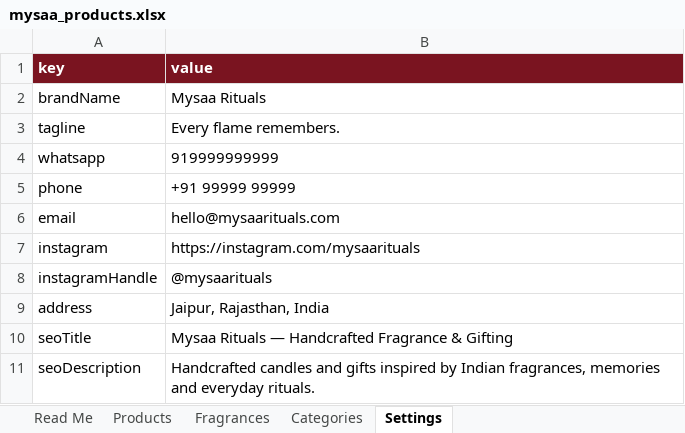
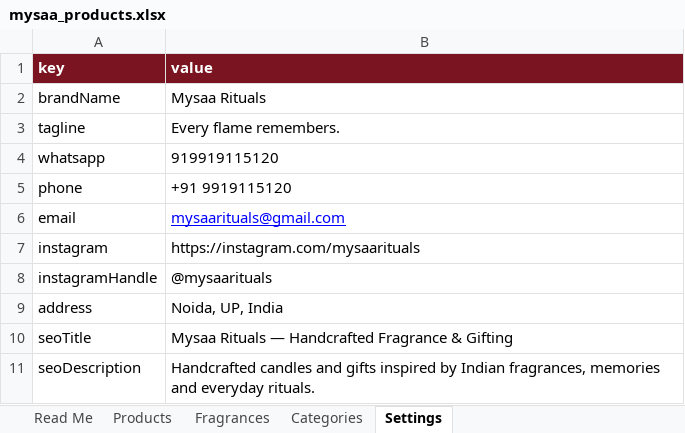
Before and after one commit to mysaarituals/mysaa_website, an Excel workbook: data/mysaa_products.xlsx, sheet Settings, drawn as a sheet; values as stored, in another font and other column widths than the file's, no borders; the diff names each change by its address in the sheet, - before the commit and + after, or states it on an @@ line.

Commit message:
added contact details

```diff
--- a/data/mysaa_products.xlsx (sheet Settings)
+++ b/data/mysaa_products.xlsx (sheet Settings)
-B4 (value): 919999999999
+B4 (value): 919919115120
-B5 (value): +91 99999 99999
+B5 (value): +91 9919115120
-B6 (value): hello@mysaarituals.com
+B6 (value): mysaarituals@gmail.com
@@ B6 underline: off → on, text colour: black → #0000FF @@
-B9 (value): Jaipur, Rajasthan, India
+B9 (value): Noida, UP, India
```
